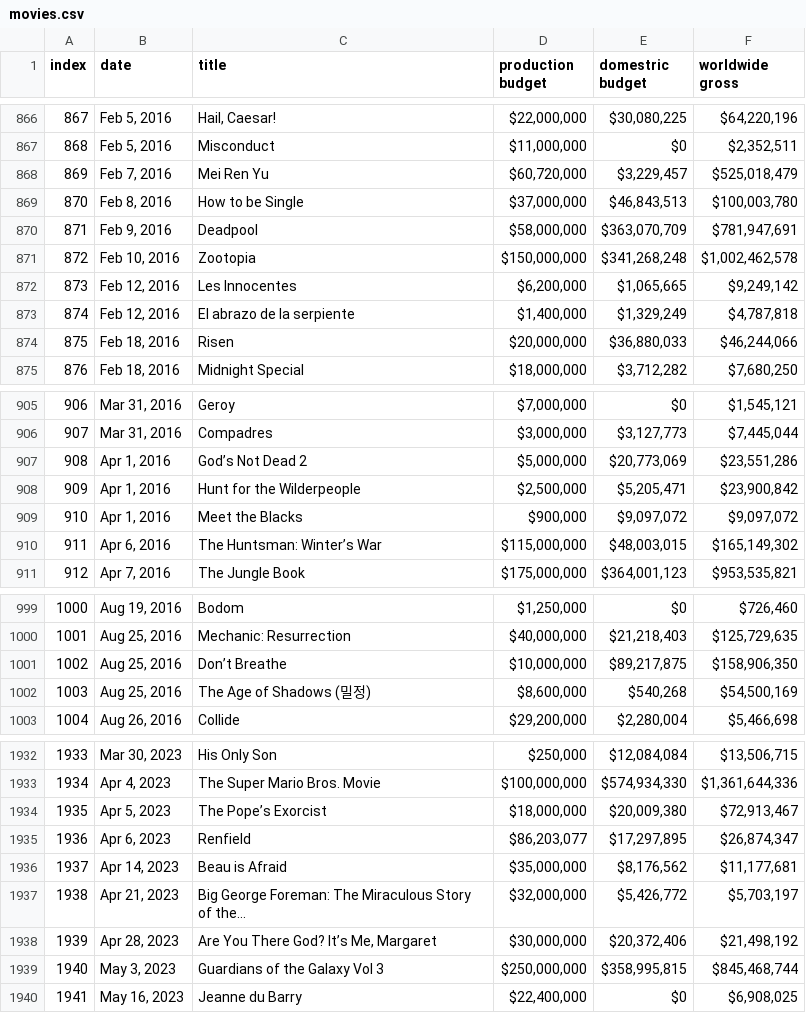
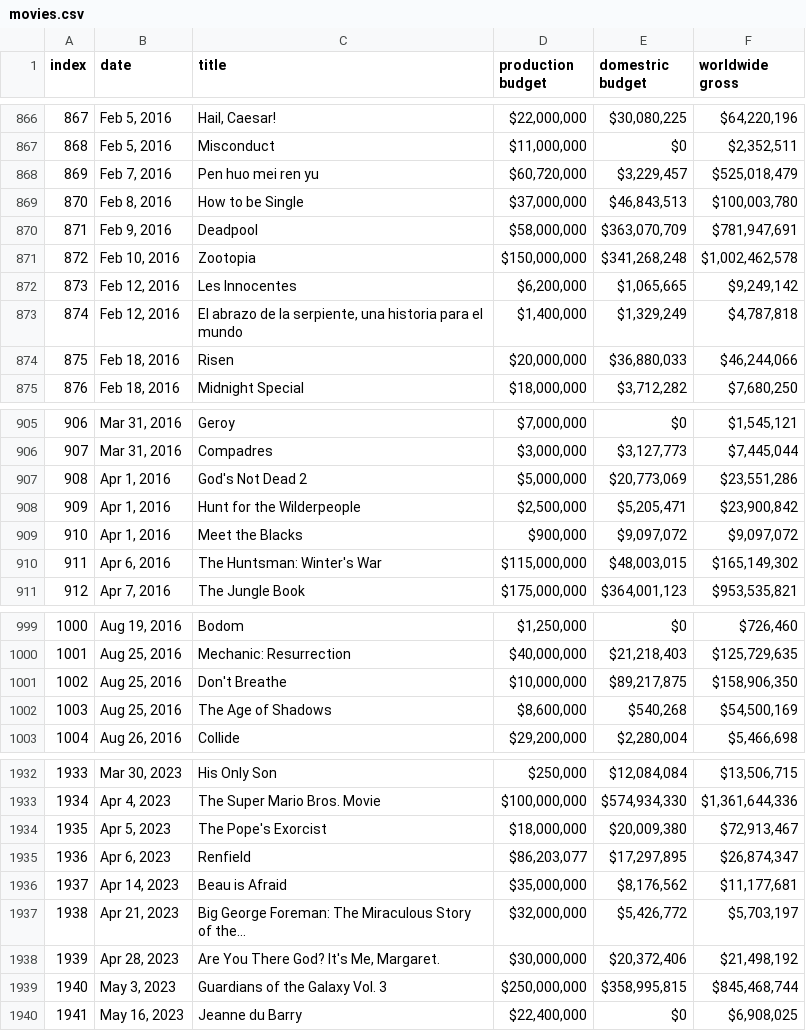
Before and after one commit to deepu1067/scraping, a CSV file: movies.csv, drawn as a sheet; only a part is shown, gaps mark what is left out; the diff covers the shown part only.

```diff
--- a/movies.csv
+++ b/movies.csv
@@ -867,3 +867,3 @@ index,date,title,production budget,domestric budget,worldwide gross
 868,"Feb 5, 2016",Misconduct,"$11,000,000",$0,"$2,352,511"
-869,"Feb 7, 2016",Mei Ren Yu,"$60,720,000","$3,229,457","$525,018,479"
+869,"Feb 7, 2016",Pen huo mei ren yu,"$60,720,000","$3,229,457","$525,018,479"
 870,"Feb 8, 2016",How to be Single,"$37,000,000","$46,843,513","$100,003,780"
@@ -872,3 +872,3 @@ index,date,title,production budget,domestric budget,worldwide gross
 873,"Feb 12, 2016",Les Innocentes,"$6,200,000","$1,065,665","$9,249,142"
-874,"Feb 12, 2016",El abrazo de la serpiente,"$1,400,000","$1,329,249","$4,787,818"
+874,"Feb 12, 2016","El abrazo de la serpiente, una historia para el mundo","$1,400,000","$1,329,249","$4,787,818"
 875,"Feb 18, 2016",Risen,"$20,000,000","$36,880,033","$46,244,066"
@@ -906,6 +906,6 @@ index,date,title,production budget,domestric budget,worldwide gross
 907,"Mar 31, 2016",Compadres,"$3,000,000","$3,127,773","$7,445,044"
-908,"Apr 1, 2016",God’s Not Dead 2,"$5,000,000","$20,773,069","$23,551,286"
+908,"Apr 1, 2016",God's Not Dead 2,"$5,000,000","$20,773,069","$23,551,286"
 909,"Apr 1, 2016",Hunt for the Wilderpeople,"$2,500,000","$5,205,471","$23,900,842"
 910,"Apr 1, 2016",Meet the Blacks,"$900,000","$9,097,072","$9,097,072"
-911,"Apr 6, 2016",The Huntsman: Winter’s War,"$115,000,000","$48,003,015","$165,149,302"
+911,"Apr 6, 2016",The Huntsman: Winter's War,"$115,000,000","$48,003,015","$165,149,302"
 912,"Apr 7, 2016",The Jungle Book,"$175,000,000","$364,001,123","$953,535,821"
@@ -1000,4 +1000,4 @@ index,date,title,production budget,domestric budget,worldwide gross
 1001,"Aug 25, 2016",Mechanic: Resurrection,"$40,000,000","$21,218,403","$125,729,635"
-1002,"Aug 25, 2016",Don’t Breathe,"$10,000,000","$89,217,875","$158,906,350"
-1003,"Aug 25, 2016",The Age of Shadows (밀정),"$8,600,000","$540,268","$54,500,169"
+1002,"Aug 25, 2016",Don't Breathe,"$10,000,000","$89,217,875","$158,906,350"
+1003,"Aug 25, 2016",The Age of Shadows,"$8,600,000","$540,268","$54,500,169"
 1004,"Aug 26, 2016",Collide,"$29,200,000","$2,280,004","$5,466,698"
@@ -1933,3 +1933,3 @@ index,date,title,production budget,domestric budget,worldwide gross
 1934,"Apr 4, 2023",The Super Mario Bros. Movie,"$100,000,000","$574,934,330","$1,361,644,336"
-1935,"Apr 5, 2023",The Pope’s Exorcist,"$18,000,000","$20,009,380","$72,913,467"
+1935,"Apr 5, 2023",The Pope's Exorcist,"$18,000,000","$20,009,380","$72,913,467"
 1936,"Apr 6, 2023",Renfield,"$86,203,077","$17,297,895","$26,874,347"
@@ -1937,4 +1937,4 @@ index,date,title,production budget,domestric budget,worldwide gross
 1938,"Apr 21, 2023",Big George Foreman: The Miraculous Story of the…,"$32,000,000","$5,426,772","$5,703,197"
-1939,"Apr 28, 2023","Are You There God? It’s Me, Margaret","$30,000,000","$20,372,406","$21,498,192"
-1940,"May 3, 2023",Guardians of the Galaxy Vol 3,"$250,000,000","$358,995,815","$845,468,744"
+1939,"Apr 28, 2023","Are You There God? It's Me, Margaret.","$30,000,000","$20,372,406","$21,498,192"
+1940,"May 3, 2023",Guardians of the Galaxy Vol. 3,"$250,000,000","$358,995,815","$845,468,744"
 1941,"May 16, 2023",Jeanne du Barry,"$22,400,000",$0,"$6,908,025"
```
Also changed, not shown: 82 edited cells elsewhere in this file, output.csv, 2 other files.
